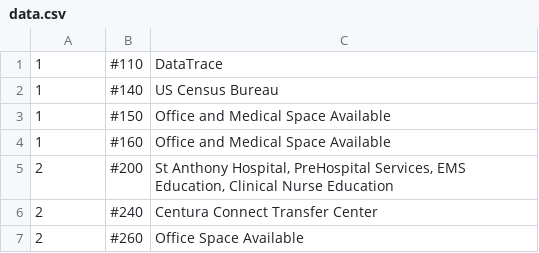
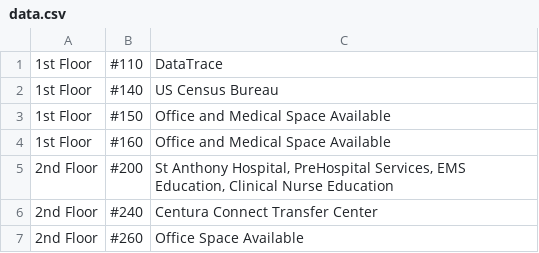
Before and after one commit to cradcore/Building-Directory-Board, a CSV file: data/data.csv, drawn as a sheet.

```diff
--- a/data/data.csv
+++ b/data/data.csv
@@ -1,7 +1,7 @@
-1|#110|DataTrace
-1|#140|US Census Bureau
-1|#150|Office and Medical Space Available
-1|#160|Office and Medical Space Available
-2|#200|St Anthony Hospital, PreHospital Services, EMS Education, Clinical Nurse Education
-2|#240|Centura Connect Transfer Center
-2|#260|Office Space Available
+1st Floor|#110|DataTrace
+1st Floor|#140|US Census Bureau
+1st Floor|#150|Office and Medical Space Available
+1st Floor|#160|Office and Medical Space Available
+2nd Floor|#200|St Anthony Hospital, PreHospital Services, EMS Education, Clinical Nurse Education
+2nd Floor|#240|Centura Connect Transfer Center
+2nd Floor|#260|Office Space Available
```
Also changed, not shown: 3 other files.
